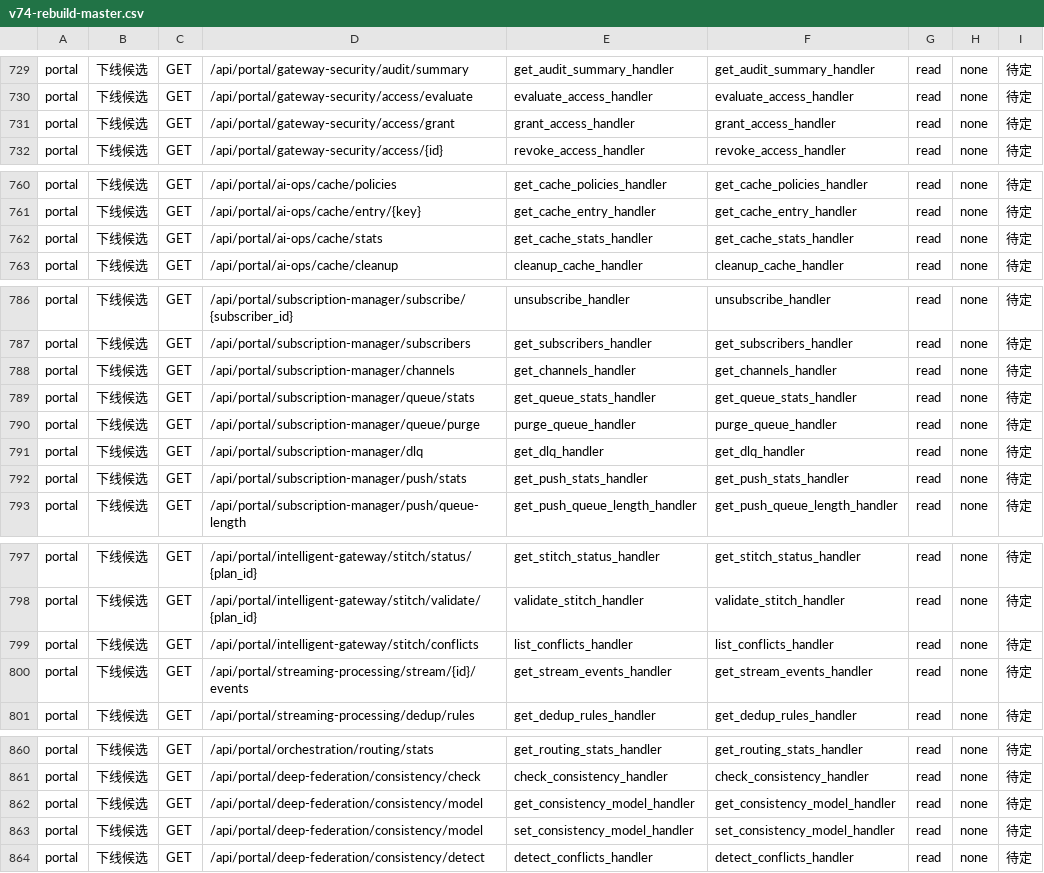
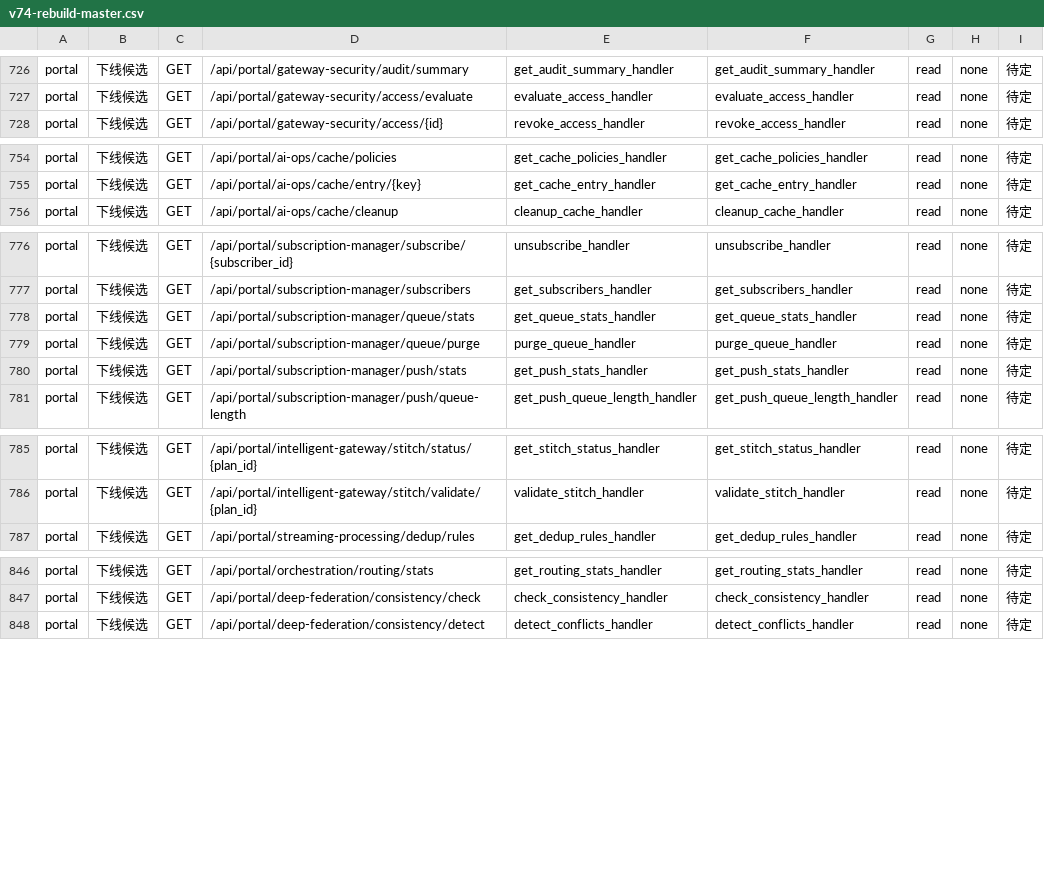
Before and after one commit to paulwy/TOPEMS, a CSV file: artifacts/audit/orphan-review/v74-rebuild-master.csv, drawn as a sheet; only a part is shown, gaps mark what is left out; the diff covers the shown part only.

Commit message:
feat(fe-bind): BIZ 接入候选试点 portal 20 条（readOps.ts 新建，get 11/post 9）

```diff
--- a/artifacts/audit/orphan-review/v74-rebuild-master.csv
+++ b/artifacts/audit/orphan-review/v74-rebuild-master.csv
@@ -730,3 +727,2 @@ portal,下线候选,GET,/api/portal/gateway-security/audit/summary,get_audit_sum
 portal,下线候选,GET,/api/portal/gateway-security/access/evaluate,evaluate_access_handler,evaluate_access_handler,read,none,待定
-portal,下线候选,GET,/api/portal/gateway-security/access/grant,grant_access_handler,grant_access_handler,read,none,待定
 portal,下线候选,GET,/api/portal/gateway-security/access/{id},revoke_access_handler,revoke_access_handler,read,none,待定
@@ -761,3 +755,2 @@ portal,下线候选,GET,/api/portal/ai-ops/cache/policies,get_cache_policies_han
 portal,下线候选,GET,/api/portal/ai-ops/cache/entry/{key},get_cache_entry_handler,get_cache_entry_handler,read,none,待定
-portal,下线候选,GET,/api/portal/ai-ops/cache/stats,get_cache_stats_handler,get_cache_stats_handler,read,none,待定
 portal,下线候选,GET,/api/portal/ai-ops/cache/cleanup,cleanup_cache_handler,cleanup_cache_handler,read,none,待定
@@ -787,6 +777,4 @@ portal,下线候选,GET,/api/portal/subscription-manager/subscribe/{subscriber_i
 portal,下线候选,GET,/api/portal/subscription-manager/subscribers,get_subscribers_handler,get_subscribers_handler,read,none,待定
-portal,下线候选,GET,/api/portal/subscription-manager/channels,get_channels_handler,get_channels_handler,read,none,待定
 portal,下线候选,GET,/api/portal/subscription-manager/queue/stats,get_queue_stats_handler,get_queue_stats_handler,read,none,待定
 portal,下线候选,GET,/api/portal/subscription-manager/queue/purge,purge_queue_handler,purge_queue_handler,read,none,待定
-portal,下线候选,GET,/api/portal/subscription-manager/dlq,get_dlq_handler,get_dlq_handler,read,none,待定
 portal,下线候选,GET,/api/portal/subscription-manager/push/stats,get_push_stats_handler,get_push_stats_handler,read,none,待定
@@ -798,4 +786,2 @@ portal,下线候选,GET,/api/portal/intelligent-gateway/stitch/status/{plan_id},
 portal,下线候选,GET,/api/portal/intelligent-gateway/stitch/validate/{plan_id},validate_stitch_handler,validate_stitch_handler,read,none,待定
-portal,下线候选,GET,/api/portal/intelligent-gateway/stitch/conflicts,list_conflicts_handler,list_conflicts_handler,read,none,待定
-portal,下线候选,GET,/api/portal/streaming-processing/stream/{id}/events,get_stream_events_handler,get_stream_events_handler,read,none,待定
 portal,下线候选,GET,/api/portal/streaming-processing/dedup/rules,get_dedup_rules_handler,get_dedup_rules_handler,read,none,待定
@@ -861,4 +847,2 @@ portal,下线候选,GET,/api/portal/orchestration/routing/stats,get_routing_stat
 portal,下线候选,GET,/api/portal/deep-federation/consistency/check,check_consistency_handler,check_consistency_handler,read,none,待定
-portal,下线候选,GET,/api/portal/deep-federation/consistency/model,get_consistency_model_handler,get_consistency_model_handler,read,none,待定
-portal,下线候选,GET,/api/portal/deep-federation/consistency/model,set_consistency_model_handler,set_consistency_model_handler,read,none,待定
 portal,下线候选,GET,/api/portal/deep-federation/consistency/detect,detect_conflicts_handler,detect_conflicts_handler,read,none,待定
```
Also changed, not shown: 11 removed rows and 12 edited cells elsewhere in this file, 2 other files.
